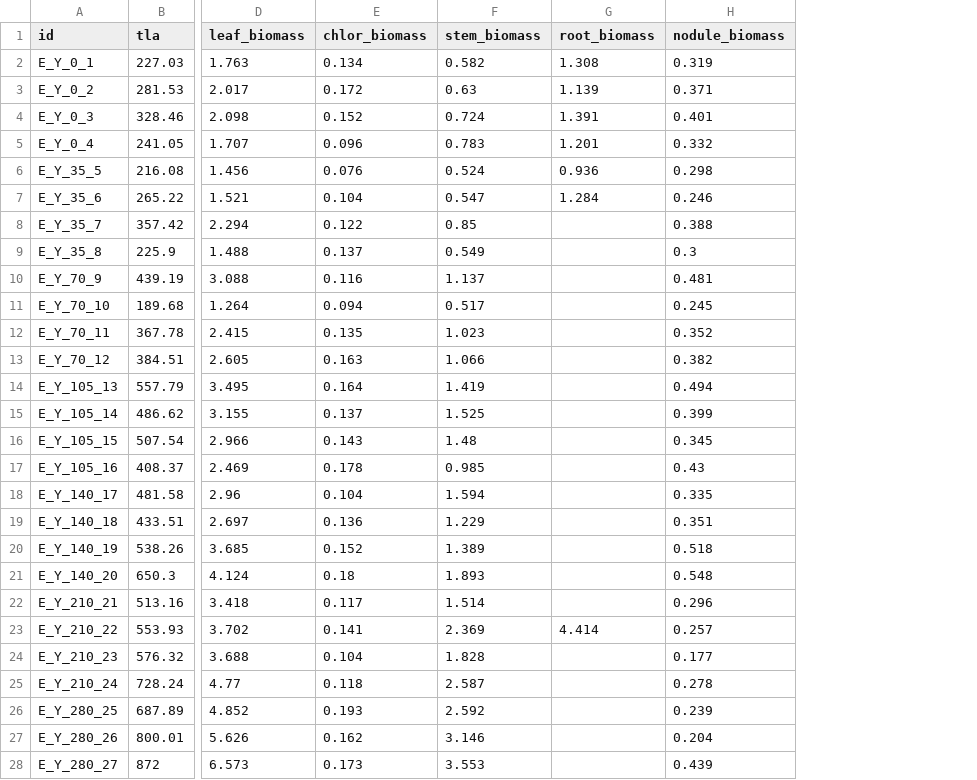
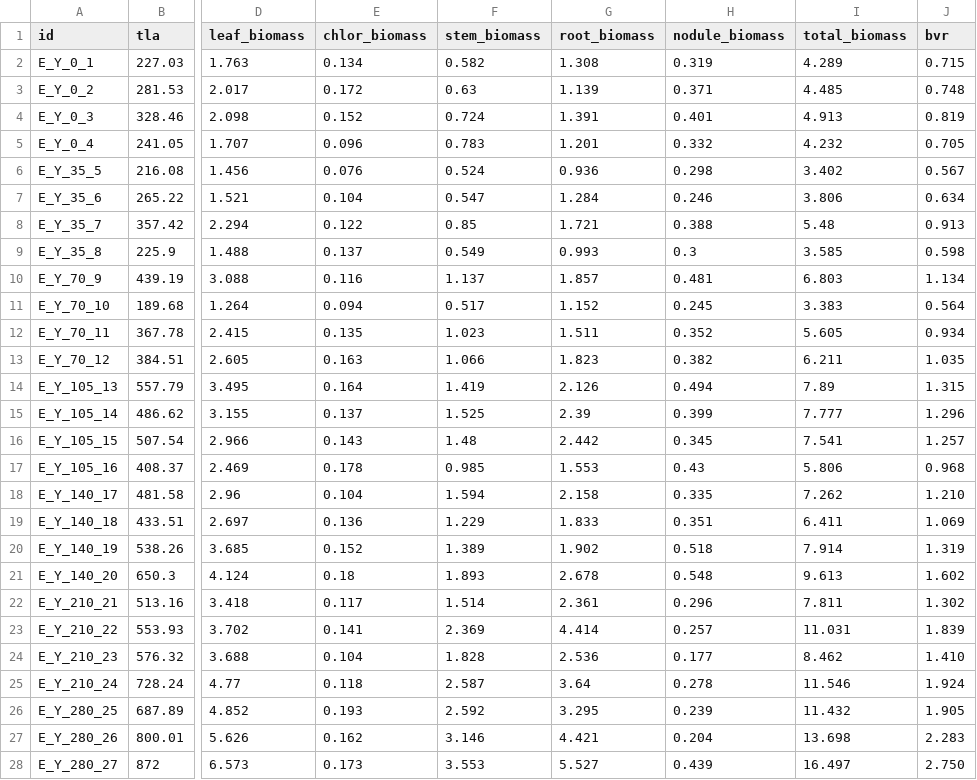
Before and after one commit to eaperkowski/2022_NxCO2xI, a CSV file: data_sheets/NxCO2_tla_biomass_data.csv, drawn as a sheet; only a part is shown, gaps mark what is left out; the diff covers the shown part only; the diff names each change by its address in the sheet, - before the commit and + after, or states it on an @@ line.

Commit message:
add final root biomass data, calc total biomass and bvr

```diff
--- a/data_sheets/NxCO2_tla_biomass_data.csv
+++ b/data_sheets/NxCO2_tla_biomass_data.csv
+column I (total_biomass), rows 2-28: 4.289 | 4.485 | 4.913 | 4.232 | 3.402 | 3.806 | 5.48 | 3.585 | 6.803 | 3.383 | 5.605 | 6.211 | 7.89 | 7.777 | 7.541 | 5.806 | 7.262 | 6.411 | 7.914 | 9.613 | 7.811 | 11.031 | 8.462 | 11.546 | 11.432 | 13.698 | 16.497
+column J (bvr), rows 2-28: 0.715 | 0.748 | 0.819 | 0.705 | 0.567 | 0.634 | 0.913 | 0.598 | 1.134 | 0.564 | 0.934 | 1.035 | 1.315 | 1.296 | 1.257 | 0.968 | 1.210 | 1.069 | 1.319 | 1.602 | 1.302 | 1.839 | 1.410 | 1.924 | 1.905 | 2.283 | 2.750
-G8 (root_biomass): (empty)
+G8 (root_biomass): 1.721
-G9 (root_biomass): (empty)
+G9 (root_biomass): 0.993
-G10 (root_biomass): (empty)
+G10 (root_biomass): 1.857
-G11 (root_biomass): (empty)
+G11 (root_biomass): 1.152
-G12 (root_biomass): (empty)
+G12 (root_biomass): 1.511
-G13 (root_biomass): (empty)
+G13 (root_biomass): 1.823
-G14 (root_biomass): (empty)
+G14 (root_biomass): 2.126
-G15 (root_biomass): (empty)
+G15 (root_biomass): 2.39
-G16 (root_biomass): (empty)
+G16 (root_biomass): 2.442
-G17 (root_biomass): (empty)
+G17 (root_biomass): 1.553
-G18 (root_biomass): (empty)
+G18 (root_biomass): 2.158
-G19 (root_biomass): (empty)
+G19 (root_biomass): 1.833
-G20 (root_biomass): (empty)
+G20 (root_biomass): 1.902
-G21 (root_biomass): (empty)
+G21 (root_biomass): 2.678
-G22 (root_biomass): (empty)
+G22 (root_biomass): 2.361
-G24 (root_biomass): (empty)
+G24 (root_biomass): 2.536
-G25 (root_biomass): (empty)
+G25 (root_biomass): 3.64
-G26 (root_biomass): (empty)
+G26 (root_biomass): 3.295
-G27 (root_biomass): (empty)
+G27 (root_biomass): 4.421
-G28 (root_biomass): (empty)
+G28 (root_biomass): 5.527
```
Also changed, not shown: 25 edited cells elsewhere in this file.
